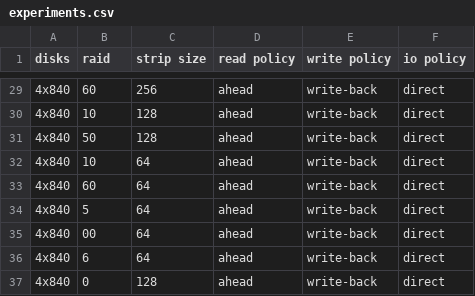
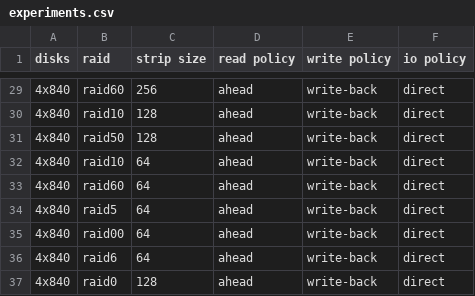
Before and after one commit to dnuffer/raidopt, a CSV file: experiments.csv, drawn as a sheet; only a part is shown, gaps mark what is left out; the diff covers the shown part only.

```diff
--- a/experiments.csv
+++ b/experiments.csv
@@ -29,9 +29,9 @@ disks,raid,strip size,read policy,write policy,io policy
-4x840,60,256,ahead,write-back,direct
-4x840,10,128,ahead,write-back,direct
-4x840,50,128,ahead,write-back,direct
-4x840,10,64,ahead,write-back,direct
-4x840,60,64,ahead,write-back,direct
-4x840,5,64,ahead,write-back,direct
-4x840,00,64,ahead,write-back,direct
-4x840,6,64,ahead,write-back,direct
-4x840,0,128,ahead,write-back,direct
+4x840,raid60,256,ahead,write-back,direct
+4x840,raid10,128,ahead,write-back,direct
+4x840,raid50,128,ahead,write-back,direct
+4x840,raid10,64,ahead,write-back,direct
+4x840,raid60,64,ahead,write-back,direct
+4x840,raid5,64,ahead,write-back,direct
+4x840,raid00,64,ahead,write-back,direct
+4x840,raid6,64,ahead,write-back,direct
+4x840,raid0,128,ahead,write-back,direct
```
Also changed, not shown: 27 edited cells elsewhere in this file, 4 other files.
